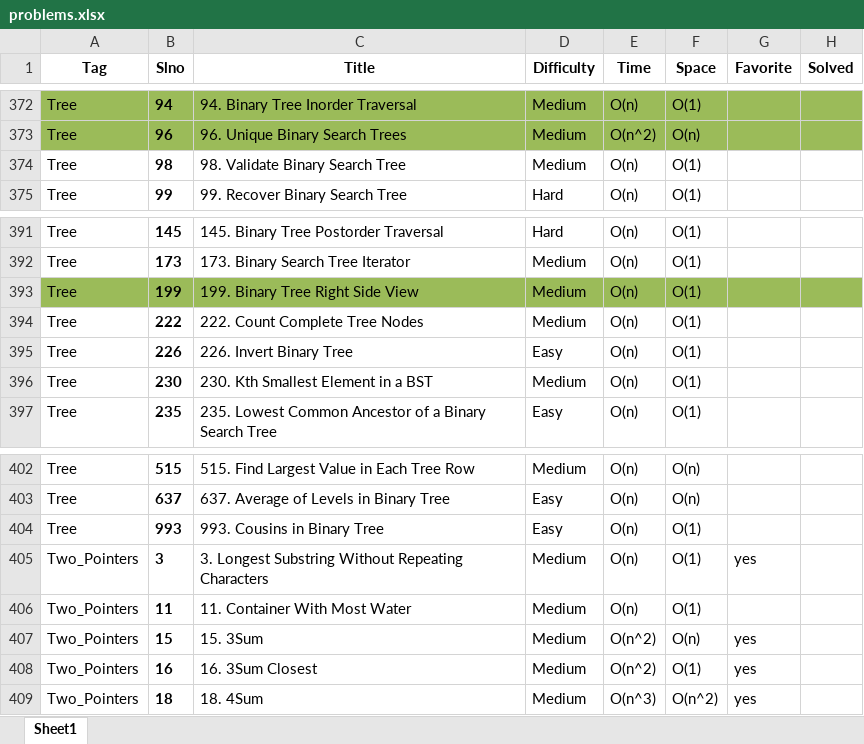
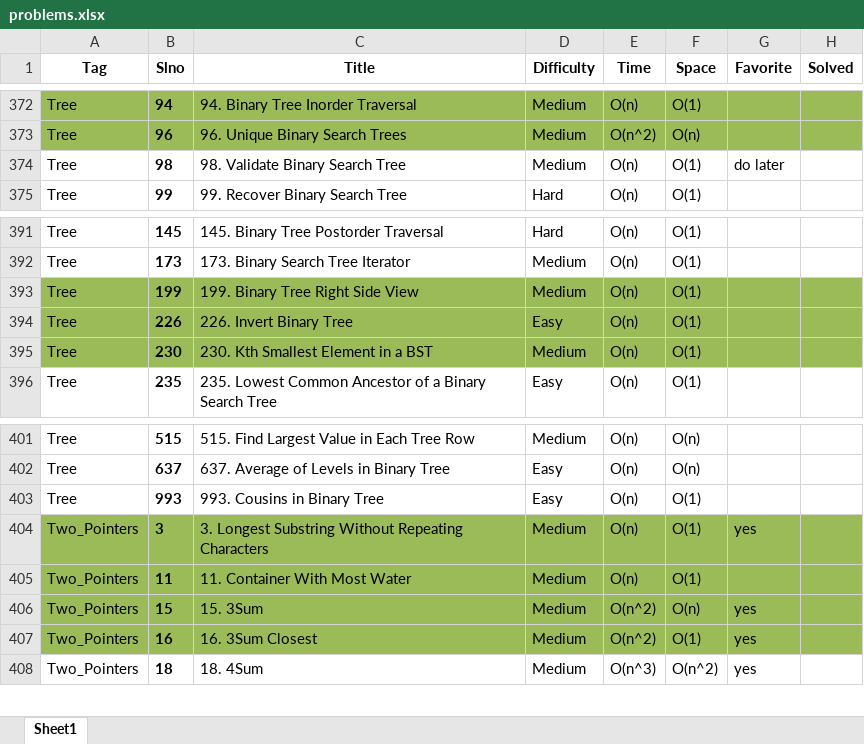
Before and after one commit to ajay-achu/New-folderss, an Excel workbook: problems.xlsx, sheet Sheet1, drawn as a sheet; only a part is shown, gaps mark what is left out; values as stored, in another font and other column widths than the file's, no borders; removed rows and columns are numbered as before the commit, all else as after; the diff names each change by its address in the sheet, - before the commit and + after, or states it on an @@ line.

```diff
--- a/problems.xlsx (sheet Sheet1)
+++ b/problems.xlsx (sheet Sheet1)
-G374 (Favorite): (empty)
+G374 (Favorite): do later
-row 394: Tree | 222 | 222. Count Complete Tree Nodes | Medium | O(n) | O(1)
-A394:H395 fill: none
+A394:H395 fill: #9BBB59
-A404:H407 fill: none
+A404:H407 fill: #9BBB59
```
Also changed, not shown: 1 other file.
